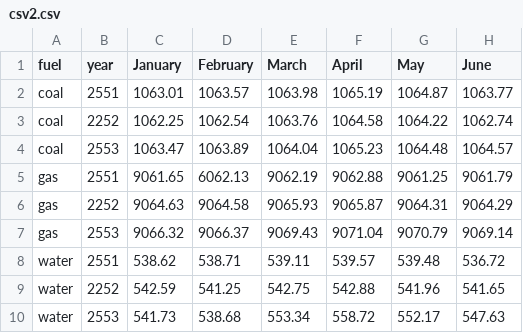
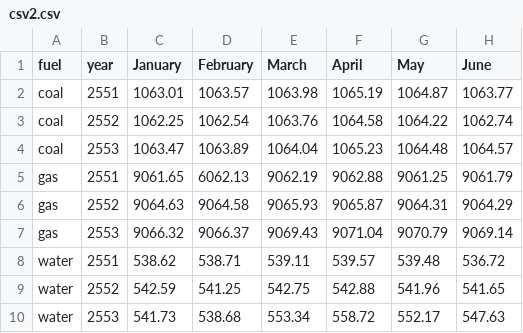
Before and after one commit to roqpor/Project, a CSV file: Gig/csv2.csv, drawn as a sheet; only a part is shown; the diff names each change by its address in the sheet, - before the commit and + after, or states it on an @@ line.

Commit message:
fix value 2252 to 2552
edit 2252 to 2552

```diff
--- a/Gig/csv2.csv
+++ b/Gig/csv2.csv
-B3 (year): 2252
+B3 (year): 2552
-B6 (year): 2252
+B6 (year): 2552
-B9 (year): 2252
+B9 (year): 2552
```
